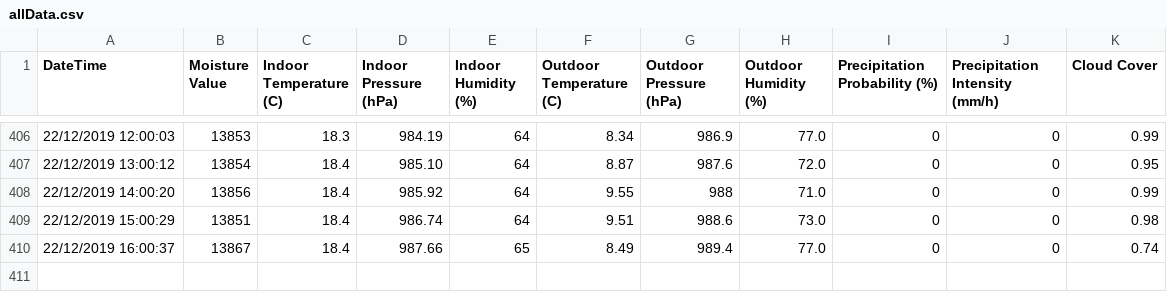
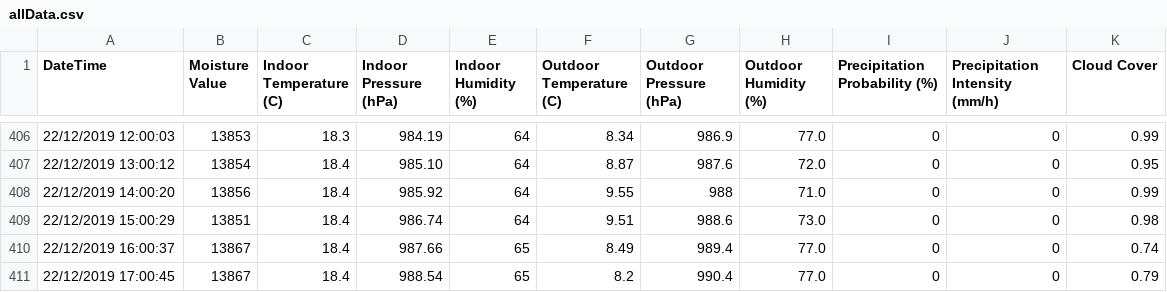
Before and after one commit to NiravGC/soilsensor, a CSV file: data/allData.csv, drawn as a sheet; only a part is shown, gaps mark what is left out.

Commit message:
AUTO: Datapoint added

```diff
--- a/data/allData.csv
+++ b/data/allData.csv
@@ -410 +410,2 @@ DateTime, Moisture Value, Indoor Temperature (C), Indoor Pressure (hPa), Indoor
 22/12/2019 16:00:37,13867,18.4,987.66,65,8.49,989.4,77.0,0,0,0.74
+22/12/2019 17:00:45,13867,18.4,988.54,65,8.2,990.4,77.0,0,0,0.79
```
